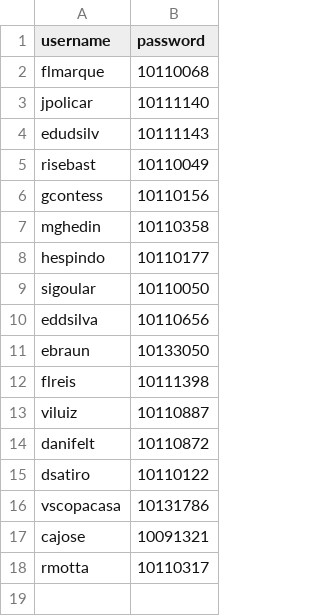
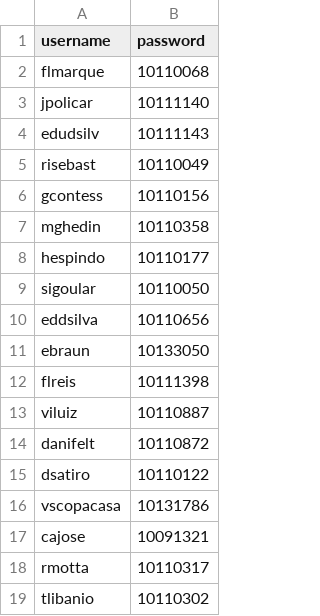
Before and after one commit to CatalogoEstoque/index, a CSV file: User.csv, drawn as a sheet.

Commit message:
User.csv

```diff
--- a/User.csv
+++ b/User.csv
@@ -18 +18,2 @@ cajose;10091321
 rmotta;10110317
+tlibanio;10110302
```
